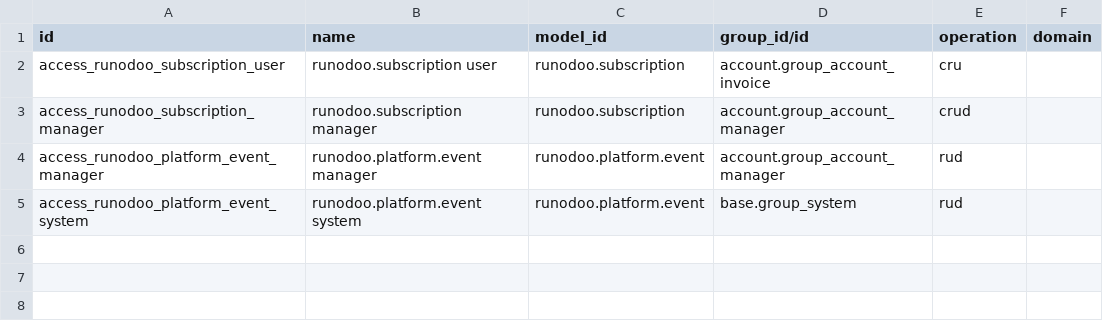
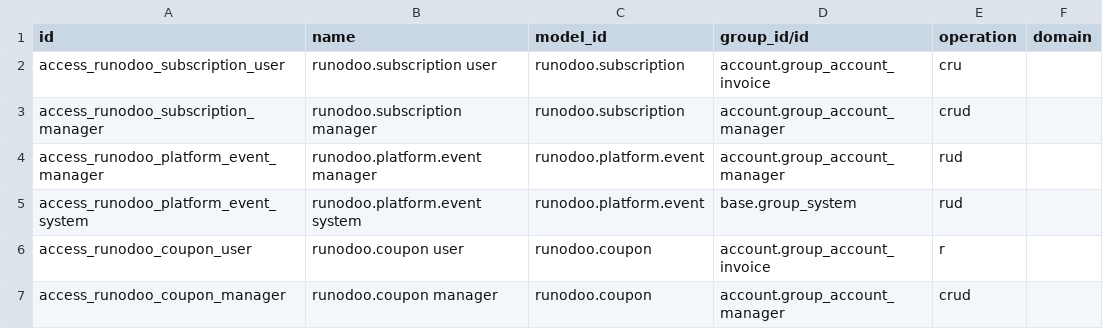
Before and after one commit to Ahmedgmm/RunOdoo-website, a CSV file: runodoo_platform/security/ir.access.csv, drawn as a sheet; the diff names each change by its address in the sheet, - before the commit and + after, or states it on an @@ line.

Commit message:
Coupon codes at plan checkout; a chosen plan waits for its invoice
Run Odoo → Coupons: code, discount %, invoices discounted (0 = all), max
uses, valid until, plans. /my/platform has one coupon field for every
plan's Choose button. A 100 % coupon makes a 0.00 invoice, which Odoo
marks paid when posted: the plan starts and the sign-up link appears.

A customer who chose a plan no longer gets the free trial button (and
/my/platform/trial refuses): the page says the plan starts when the
invoice is paid. "Pay now" is "View invoice". Default plan discount 0.

```diff
--- a/runodoo_platform/security/ir.access.csv
+++ b/runodoo_platform/security/ir.access.csv
+row 6: access_runodoo_coupon_user | runodoo.coupon user | runodoo.coupon | account.group_account_invoice | r
+row 7: access_runodoo_coupon_manager | runodoo.coupon manager | runodoo.coupon | account.group_account_manager | crud
```
Also changed, not shown: 11 other files.
